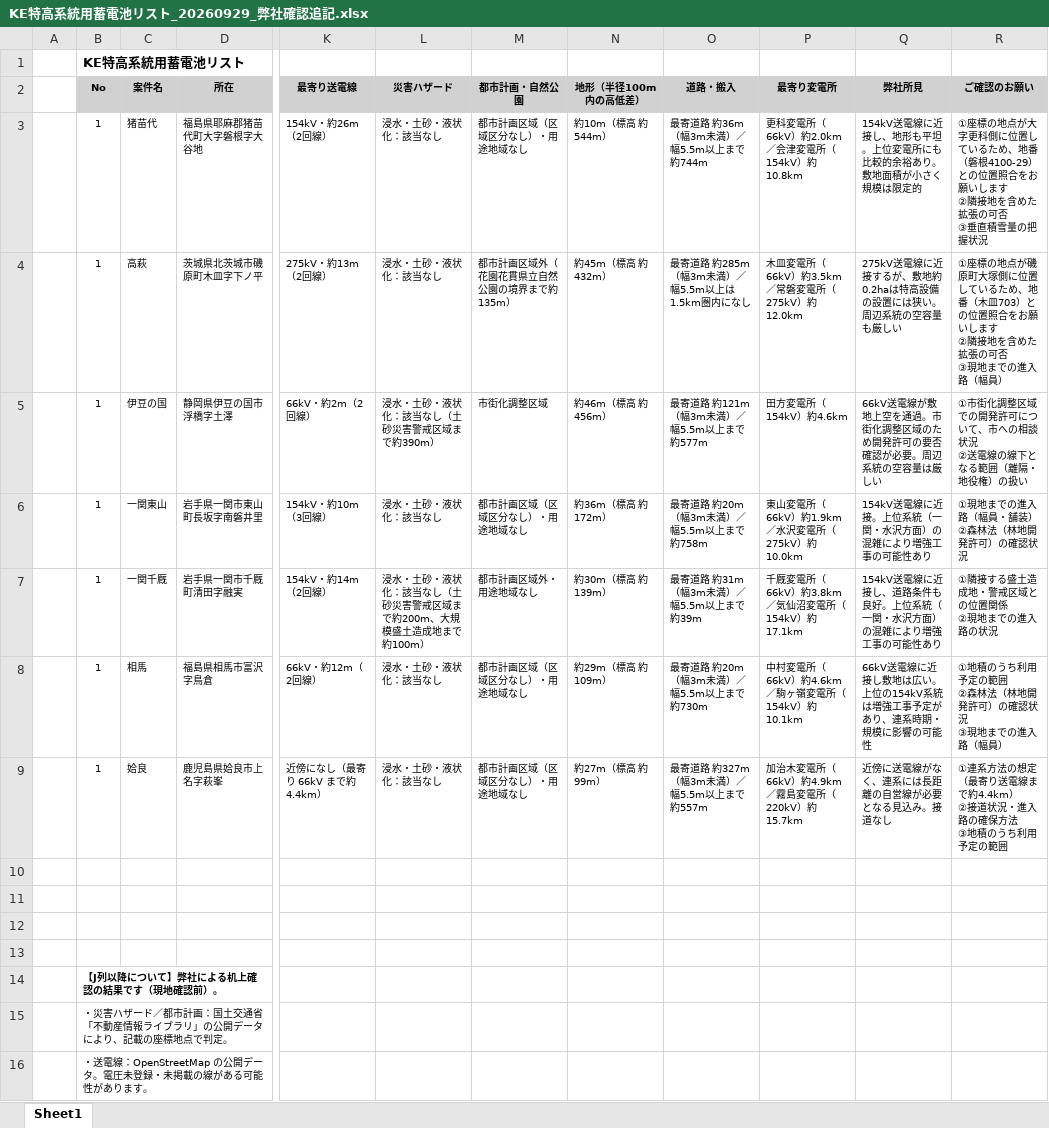
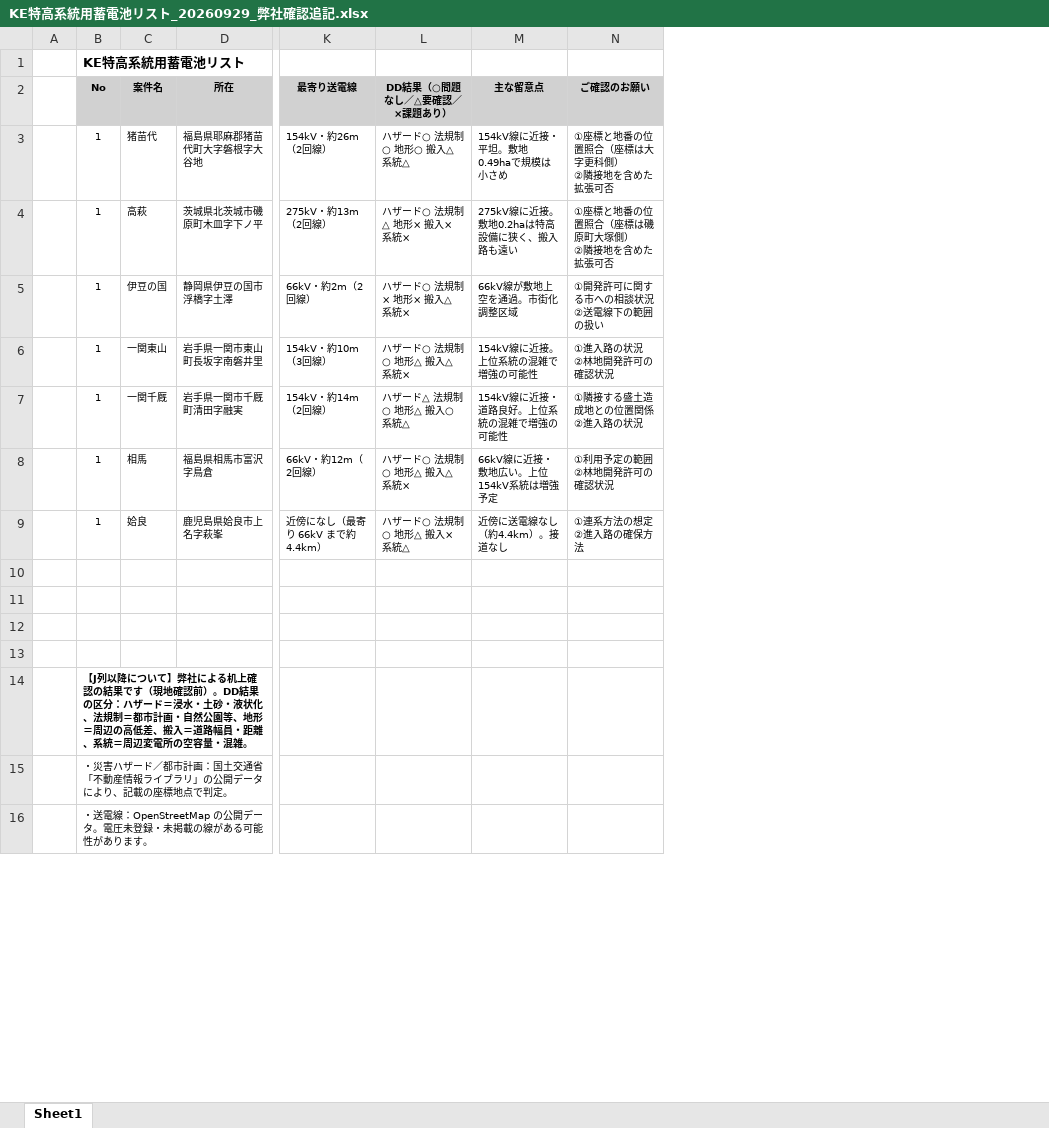
Before and after one commit to yonomotozumi-spec/battery-storage-dd, an Excel workbook: docs/Kエナジー_DD/KE特高系統用蓄電池リスト_20260929_弊社確認追記.xlsx, sheet Sheet1, drawn as a sheet; only a part is shown, gaps mark what is left out; values as stored, in another font and other column widths than the file's, no borders; removed rows and columns are numbered as before the commit, all else as after; ↵ is a line break in a cell; the diff names each change by its address in the sheet, - before the commit and + after, or states it on an @@ line.

```diff
--- a/docs/Kエナジー_DD/KE特高系統用蓄電池リスト_20260929_弊社確認追記.xlsx (sheet Sheet1)
+++ b/docs/Kエナジー_DD/KE特高系統用蓄電池リスト_20260929_弊社確認追記.xlsx (sheet Sheet1)
-column L (災害ハザード), rows 3-9: 浸水・土砂・液状化：該当なし | 浸水・土砂・液状化：該当なし | 浸水・土砂・液状化：該当なし（土砂災害警戒区域まで約390m） | 浸水・土砂・液状化：該当なし | 浸水・土砂・液状化：該当なし（土砂災害警戒区域まで約200m、大規模盛土造成地まで約100m） | 浸水・土砂・液状化：該当なし | 浸水・土砂・液状化：該当なし
-column M (都市計画・自然公園), rows 3-9: 都市計画区域（区域区分なし）・用途地域なし | 都市計画区域外（花園花貫県立自然公園の境界まで約135m） | 市街化調整区域 | 都市計画区域（区域区分なし）・用途地域なし | 都市計画区域外・用途地域なし | 都市計画区域（区域区分なし）・用途地域なし | 都市計画区域（区域区分なし）・用途地域なし
-column N (地形（半径100m内の高低差）), rows 3-9: 約10m（標高 約544m） | 約45m（標高 約432m） | 約46m（標高 約456m） | 約36m（標高 約172m） | 約30m（標高 約139m） | 約29m（標高 約109m） | 約27m（標高 約99m）
-column O (道路・搬入), rows 3-9: 最寄道路 約36m（幅3m未満）／幅5.5m以上まで約744m | 最寄道路 約285m（幅3m未満）／幅5.5m以上は1.5km圏内になし | 最寄道路 約121m（幅3m未満）／幅5.5m以上まで約577m | 最寄道路 約20m（幅3m未満）／幅5.5m以上まで約758m | 最寄道路 約31m（幅3m未満）／幅5.5m以上まで約39m | 最寄道路 約20m（幅3m未満）／幅5.5m以上まで約730m | 最寄道路 約327m（幅3m未満）／幅5.5m以上まで約557m
-column P (最寄り変電所), rows 3-9: 更科変電所（66kV）約2.0km／会津変電所（154kV）約10.8km | 木皿変電所（66kV）約3.5km／常磐変電所（275kV）約12.0km | 田方変電所（154kV）約4.6km | 東山変電所（66kV）約1.9km／水沢変電所（275kV）約10.0km | 千厩変電所（66kV）約3.8km／気仙沼変電所（154kV）約17.1km | 中村変電所（66kV）約4.6km／駒ヶ嶺変電所（154kV）約10.1km | 加治木変電所（66kV）約4.9km／霧島変電所（220kV）約15.7km
-column Q (弊社所見), rows 3-9: 154kV送電線に近接し、地形も平坦。上位変電所にも比較的余裕あり。敷地面積が小さく規模は限定的 | 275kV送電線に近接するが、敷地約0.2haは特高設備の設置には狭い。周辺系統の空容量も厳しい | 66kV送電線が敷地上空を通過。市街化調整区域のため開発許可の要否確認が必要。周辺系統の空容量は厳しい | 154kV送電線に近接。上位系統（一関・水沢方面）の混雑により増強工事の可能性あり | 154kV送電線に近接し、道路条件も良好。上位系統（一関・水沢方面）の混雑により増強工事の可能性あり | 66kV送電線に近接し敷地は広い。上位の154kV系統は増強工事予定があり、連系時期・規模に影響の可能性 | 近傍に送電線がなく、連系には長距離の自営線が必要となる見込み。接道なし
+column L (DD結果（○問題なし／△要確認／×課題あり）), rows 3-9: ハザード○ 法規制○ 地形○ 搬入△ 系統△ | ハザード○ 法規制△ 地形× 搬入× 系統× | ハザード○ 法規制× 地形× 搬入△ 系統× | ハザード○ 法規制○ 地形△ 搬入△ 系統× | ハザード△ 法規制○ 地形△ 搬入○ 系統△ | ハザード○ 法規制○ 地形△ 搬入△ 系統× | ハザード○ 法規制○ 地形△ 搬入× 系統△
+column M (主な留意点), rows 3-9: 154kV線に近接・平坦。敷地0.49haで規模は小さめ | 275kV線に近接。敷地0.2haは特高設備に狭く、搬入路も遠い | 66kV線が敷地上空を通過。市街化調整区域 | 154kV線に近接。上位系統の混雑で増強の可能性 | 154kV線に近接・道路良好。上位系統の混雑で増強の可能性 | 66kV線に近接・敷地広い。上位154kV系統は増強予定 | 近傍に送電線なし（約4.4km）。接道なし
-N3 (ご確認のお願い): ①座標の地点が大字更科側に位置しているため、地番（磐根4100-29）との位置照合をお願いします ↵ ②隣接地を含めた拡張の可否 ↵ ③垂直積雪量の把握状況
+N3 (ご確認のお願い): ①座標と地番の位置照合（座標は大字更科側） ↵ ②隣接地を含めた拡張可否
-N4 (ご確認のお願い): ①座標の地点が磯原町大塚側に位置しているため、地番（木皿703）との位置照合をお願いします ↵ ②隣接地を含めた拡張の可否 ↵ ③現地までの進入路（幅員）
+N4 (ご確認のお願い): ①座標と地番の位置照合（座標は磯原町大塚側） ↵ ②隣接地を含めた拡張可否
-N5 (ご確認のお願い): ①市街化調整区域での開発許可について、市への相談状況 ↵ ②送電線の線下となる範囲（離隔・地役権）の扱い
+N5 (ご確認のお願い): ①開発許可に関する市への相談状況 ↵ ②送電線下の範囲の扱い
-N6 (ご確認のお願い): ①現地までの進入路（幅員・舗装） ↵ ②森林法（林地開発許可）の確認状況
+N6 (ご確認のお願い): ①進入路の状況 ↵ ②林地開発許可の確認状況
-N7 (ご確認のお願い): ①隣接する盛土造成地・警戒区域との位置関係 ↵ ②現地までの進入路の状況
+N7 (ご確認のお願い): ①隣接する盛土造成地との位置関係 ↵ ②進入路の状況
-N8 (ご確認のお願い): ①地積のうち利用予定の範囲 ↵ ②森林法（林地開発許可）の確認状況 ↵ ③現地までの進入路（幅員）
+N8 (ご確認のお願い): ①利用予定の範囲 ↵ ②林地開発許可の確認状況
-N9 (ご確認のお願い): ①連系方法の想定（最寄り送電線まで約4.4km） ↵ ②接道状況・進入路の確保方法 ↵ ③地積のうち利用予定の範囲
+N9 (ご確認のお願い): ①連系方法の想定 ↵ ②進入路の確保方法
-B14 (No): …認前）。
+B14 (No): …認前）。DD結果の区分：ハザード＝浸水・土砂・液状化、法規制＝都市計画・自然公園等、地形＝周辺の高低差、搬入＝道路幅員・距離、系統＝周辺変電所の空容量・混雑。
```
